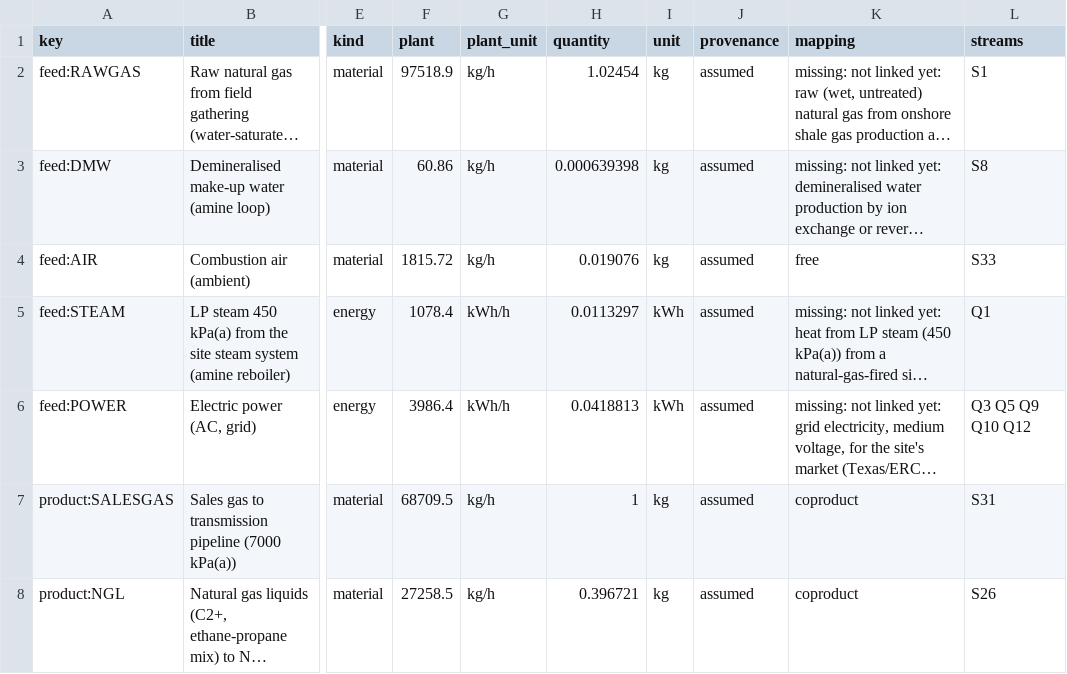
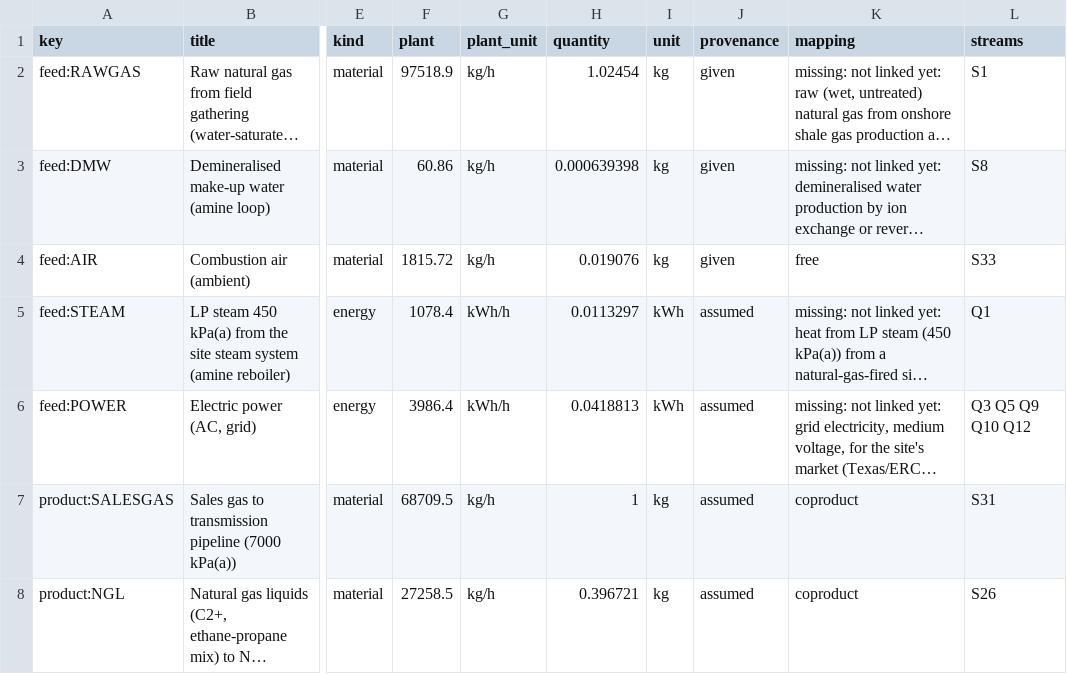
Before and after one commit to ChemE-as-Code/process-library, a CSV file: processes/natural-gas-processing-1/lca/inventory.csv, drawn as a sheet; only a part is shown, gaps mark what is left out; long unchanged cells end in …; the diff names each change by its address in the sheet, - before the commit and + after, or states it on an @@ line.

```diff
--- a/processes/natural-gas-processing-1/lca/inventory.csv
+++ b/processes/natural-gas-processing-1/lca/inventory.csv
-J2:J4 (provenance): assumed
+J2:J4 (provenance): given
```
Also changed, not shown: 10 other files.
